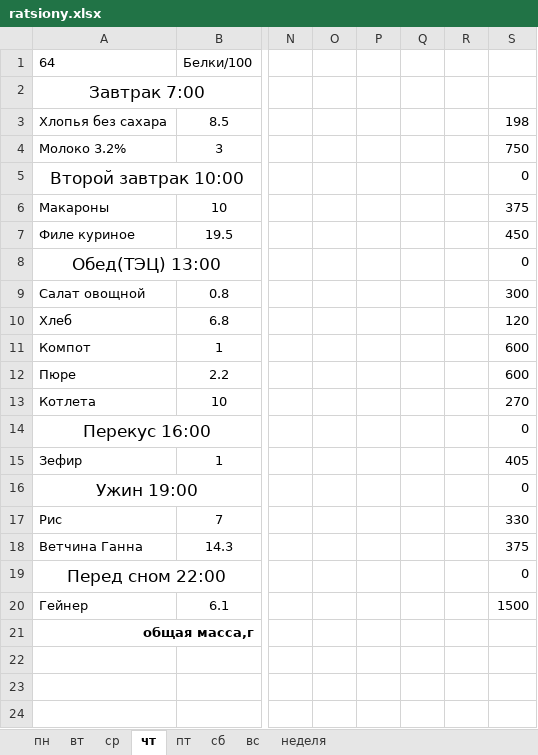
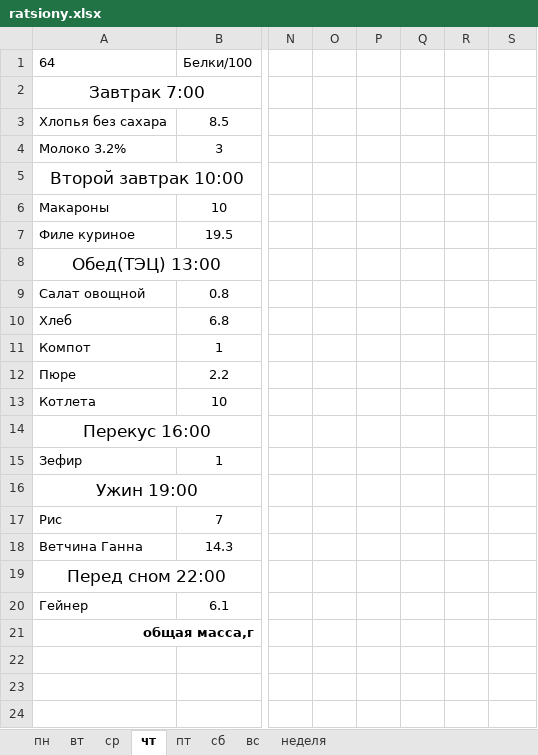
Before and after one commit to 9762263/feed, an Excel workbook: ratsiony.xlsx, sheet чт, drawn as a sheet; only a part is shown, gaps mark what is left out; values as stored, in another font and other column widths than the file's, no borders; the diff names each change by its address in the sheet, - before the commit and + after, or states it on an @@ line.

```diff
--- a/ratsiony.xlsx (sheet чт)
+++ b/ratsiony.xlsx (sheet чт)
-S3: 198
+S3: (empty)
-S4: 750
+S4: (empty)
-S5: 0
+S5: (empty)
-S6: 375
+S6: (empty)
-S7: 450
+S7: (empty)
-S8: 0
+S8: (empty)
-S9: 300
+S9: (empty)
-S10: 120
+S10: (empty)
-S11:S12: 600
+S11:S12: (empty)
-S13: 270
+S13: (empty)
-S14: 0
+S14: (empty)
-S15: 405
+S15: (empty)
-S16: 0
+S16: (empty)
-S17: 330
+S17: (empty)
-S18: 375
+S18: (empty)
-S19: 0
+S19: (empty)
-S20: 1500
+S20: (empty)
```
Also changed, not shown: sheet вт, sheet вс, sheet сб, sheet ср, sheet пн.
